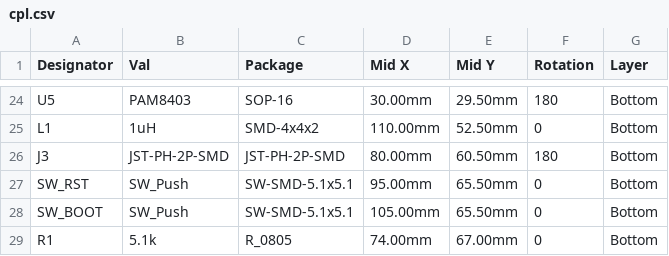
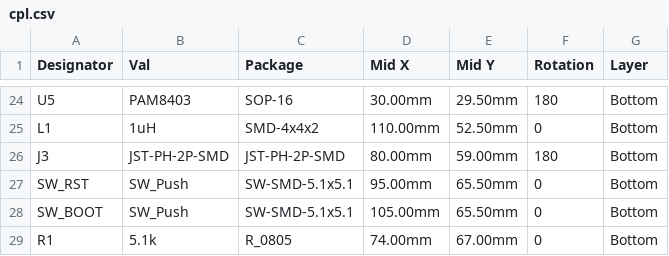
Before and after one commit to pjcau/esp32-emu-turbo, a CSV file: hardware/kicad/jlcpcb/cpl.csv, drawn as a sheet; only a part is shown, gaps mark what is left out.

```diff
--- a/hardware/kicad/jlcpcb/cpl.csv
+++ b/hardware/kicad/jlcpcb/cpl.csv
@@ -25,3 +25,3 @@ U5,PAM8403,SOP-16,30.00mm,29.50mm,180,Bottom
 L1,1uH,SMD-4x4x2,110.00mm,52.50mm,0,Bottom
-J3,JST-PH-2P-SMD,JST-PH-2P-SMD,80.00mm,60.50mm,180,Bottom
+J3,JST-PH-2P-SMD,JST-PH-2P-SMD,80.00mm,59.00mm,180,Bottom
 SW_RST,SW_Push,SW-SMD-5.1x5.1,95.00mm,65.50mm,0,Bottom
```
Also changed, not shown: release_jlcpcb/cpl.csv, 1 other file.
